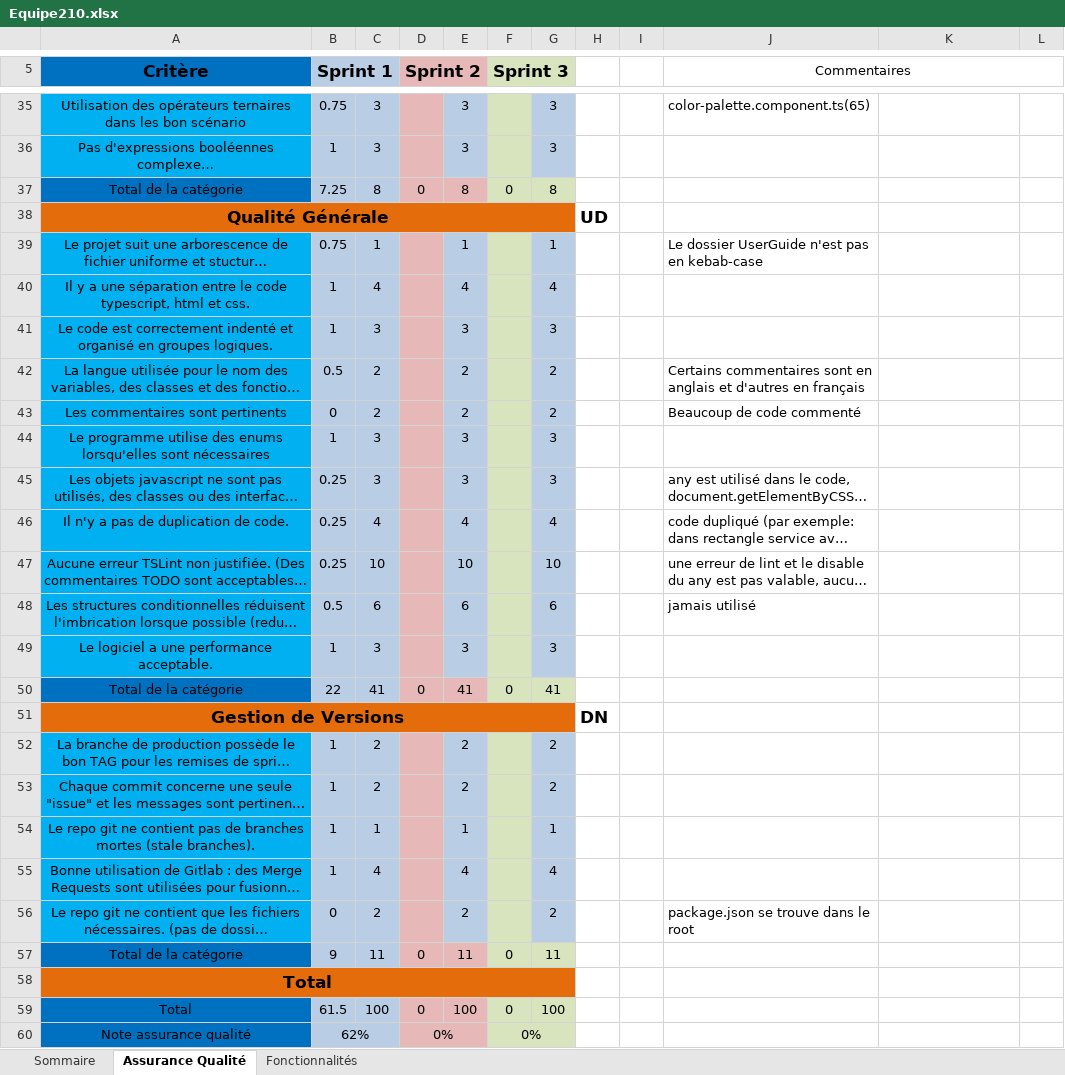
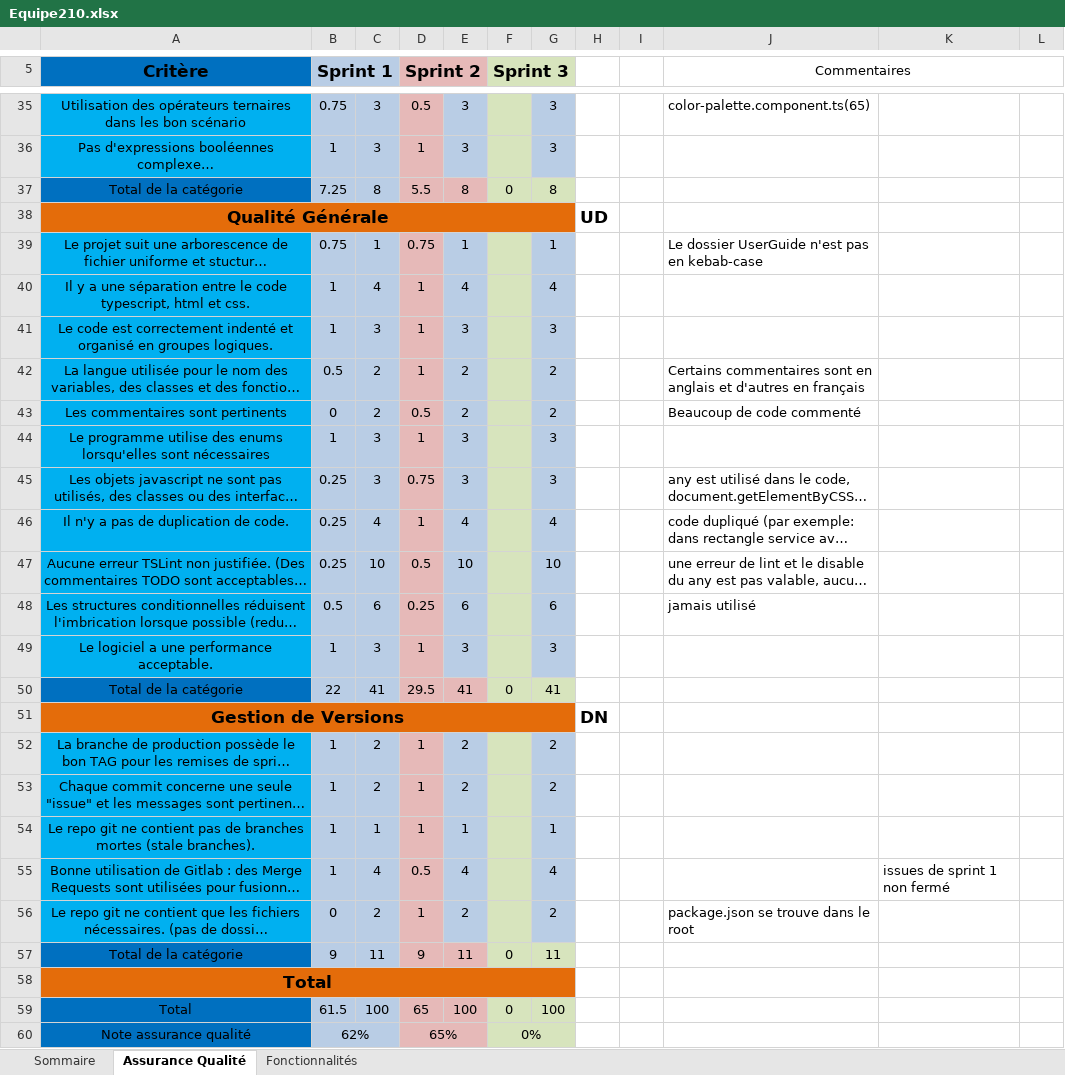
Before and after one commit to TristanPhilis/LOG2990_2nd_Year_Project, an Excel workbook: Equipe210.xlsx, sheet Assurance Qualité, drawn as a sheet; only a part is shown, gaps mark what is left out; long unchanged cells end in …; values as stored, in another font and other column widths than the file's, no borders; the diff covers the shown part only; the diff names each change by its address in the sheet, - before the commit and + after, or states it on an @@ line.

Commit message:
Correction sprint 2

```diff
--- a/Equipe210.xlsx (sheet Assurance Qualité)
+++ b/Equipe210.xlsx (sheet Assurance Qualité)
-D35 (Sprint 2): (empty)
+D35 (Sprint 2): 0.5
-D36 (Sprint 2): (empty)
+D36 (Sprint 2): 1
-D37 (Sprint 2): 0
+D37 (Sprint 2): 5.5
-D39 (Sprint 2): (empty)
+D39 (Sprint 2): 0.75
-D40:D42 (Sprint 2): (empty)
+D40:D42 (Sprint 2): 1
-D43 (Sprint 2): (empty)
+D43 (Sprint 2): 0.5
-D44 (Sprint 2): (empty)
+D44 (Sprint 2): 1
-D45 (Sprint 2): (empty)
+D45 (Sprint 2): 0.75
-D46 (Sprint 2): (empty)
+D46 (Sprint 2): 1
-D47 (Sprint 2): (empty)
+D47 (Sprint 2): 0.5
-D48 (Sprint 2): (empty)
+D48 (Sprint 2): 0.25
-D49 (Sprint 2): (empty)
+D49 (Sprint 2): 1
-D50 (Sprint 2): 0
+D50 (Sprint 2): 29.5
-D52:D54 (Sprint 2): (empty)
+D52:D54 (Sprint 2): 1
-D55 (Sprint 2): (empty)
+D55 (Sprint 2): 0.5
-K55: (empty)
+K55: issues de sprint 1 non fermé
-D56 (Sprint 2): (empty)
+D56 (Sprint 2): 1
-D57 (Sprint 2): 0
+D57 (Sprint 2): 9
-D59 (Sprint 2): 0
+D59 (Sprint 2): 65
-D60 (Sprint 2): 0%
+D60 (Sprint 2): 65%
```
Also changed, not shown: 23 edited cells elsewhere in this sheet, sheet Fonctionnalités, sheet Sommaire, 1 other file.
